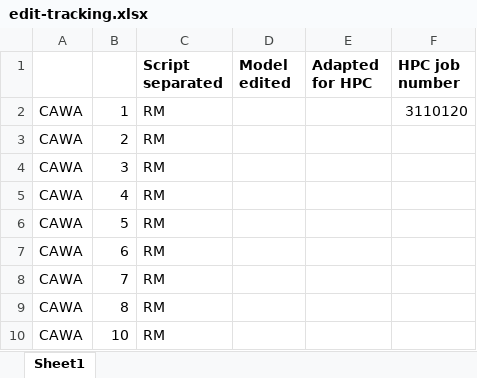
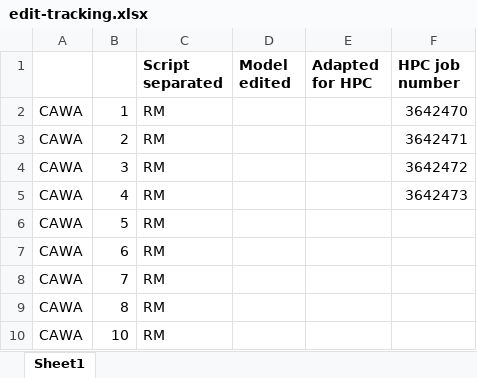
Before and after one commit to lanescher/BirdSDM, an Excel workbook: edit-tracking.xlsx, sheet Sheet1, drawn as a sheet; only a part is shown; values as stored, in another font and other column widths than the file's, no borders; the diff names each change by its address in the sheet, - before the commit and + after, or states it on an @@ line.

Commit message:
Updated tracking

```diff
--- a/edit-tracking.xlsx (sheet Sheet1)
+++ b/edit-tracking.xlsx (sheet Sheet1)
-F2 (HPC job number): 3110120
+F2 (HPC job number): 3642470
-F3 (HPC job number): (empty)
+F3 (HPC job number): 3642471
-F4 (HPC job number): (empty)
+F4 (HPC job number): 3642472
-F5 (HPC job number): (empty)
+F5 (HPC job number): 3642473
```
